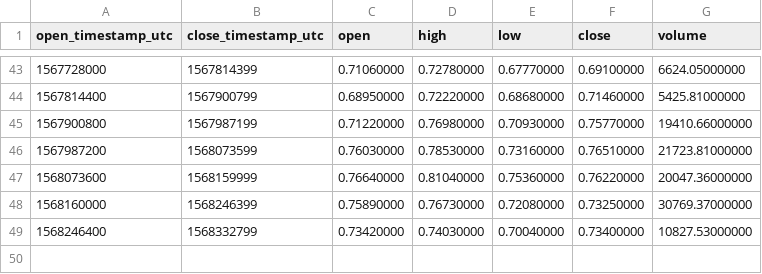
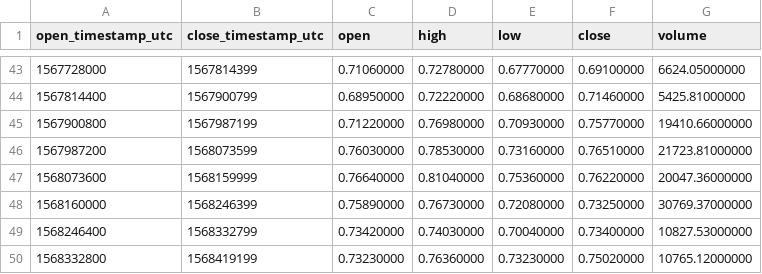
Before and after one commit to cryptobigbro/binance-ONTPAX, a CSV file: binance-ONTPAX-1d.csv, drawn as a sheet; only a part is shown, gaps mark what is left out.

```diff
--- a/binance-ONTPAX-1d.csv
+++ b/binance-ONTPAX-1d.csv
@@ -49 +49,2 @@ open_timestamp_utc,close_timestamp_utc,open,high,low,close,volume
 1568246400,1568332799,0.73420000,0.74030000,0.70040000,0.73400000,10827.53000000
+1568332800,1568419199,0.73230000,0.76360000,0.73230000,0.75020000,10765.12000000
```
Also changed, not shown: binance-ONTPAX-1h.csv.
